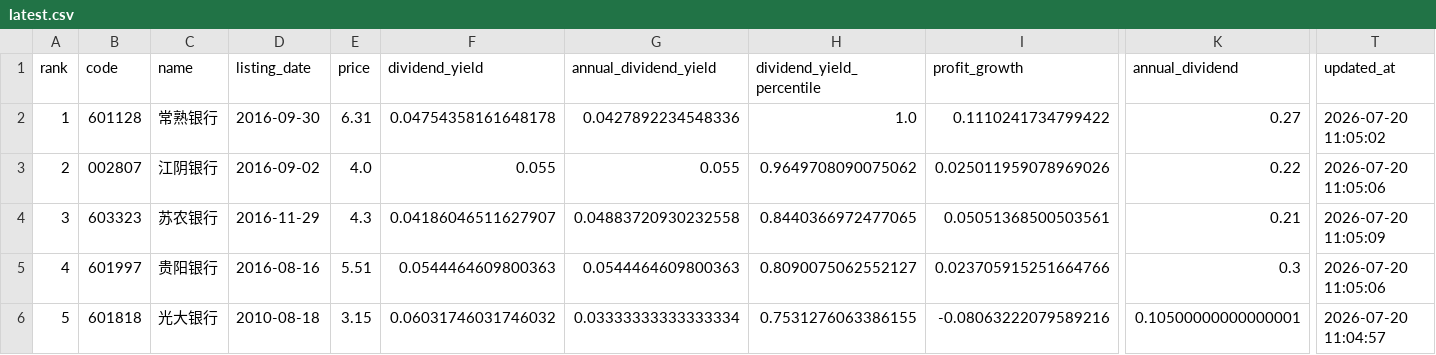
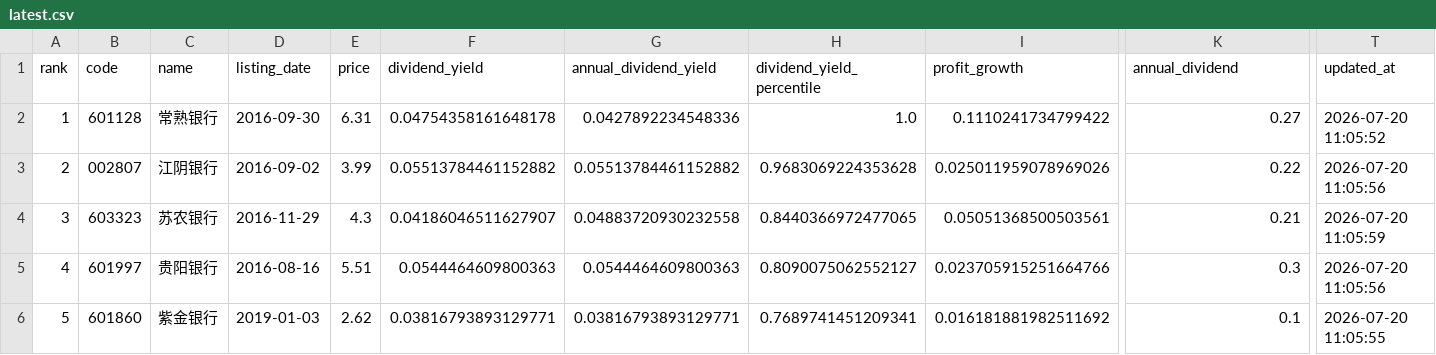
Before and after one commit to wdr0214/a-bank-monitor, a CSV file: data/latest.csv, drawn as a sheet; only a part is shown, gaps mark what is left out; the diff covers the shown part only; the diff names each change by its address in the sheet, - before the commit and + after, or states it on an @@ line.

```diff
--- a/data/latest.csv
+++ b/data/latest.csv
-T2 (updated_at): 2026-07-20 11:05:02
+T2 (updated_at): 2026-07-20 11:05:52
-E3 (price): 4.0
+E3 (price): 3.99
-F3 (dividend_yield): 0.055
+F3 (dividend_yield): 0.05513784461152882
-G3 (annual_dividend_yield): 0.055
+G3 (annual_dividend_yield): 0.05513784461152882
-H3 (dividend_yield_percentile): 0.9649708090075062
+H3 (dividend_yield_percentile): 0.9683069224353628
-T3 (updated_at): 2026-07-20 11:05:06
+T3 (updated_at): 2026-07-20 11:05:56
-T4 (updated_at): 2026-07-20 11:05:09
+T4 (updated_at): 2026-07-20 11:05:59
-T5 (updated_at): 2026-07-20 11:05:06
+T5 (updated_at): 2026-07-20 11:05:56
-B6 (code): 601818
+B6 (code): 601860
-C6 (name): 光大银行
+C6 (name): 紫金银行
-D6 (listing_date): 2010-08-18
+D6 (listing_date): 2019-01-03
-E6 (price): 3.15
+E6 (price): 2.62
-F6 (dividend_yield): 0.06031746031746032
+F6 (dividend_yield): 0.03816793893129771
-G6 (annual_dividend_yield): 0.03333333333333334
+G6 (annual_dividend_yield): 0.03816793893129771
-H6 (dividend_yield_percentile): 0.7531276063386155
+H6 (dividend_yield_percentile): 0.7689741451209341
-I6 (profit_growth): -0.08063222079589216
+I6 (profit_growth): 0.016181881982511692
-K6 (annual_dividend): 0.10500000000000001
+K6 (annual_dividend): 0.1
-T6 (updated_at): 2026-07-20 11:04:57
+T6 (updated_at): 2026-07-20 11:05:55
```
Also changed, not shown: 121 edited cells elsewhere in this file, 2 other files.
